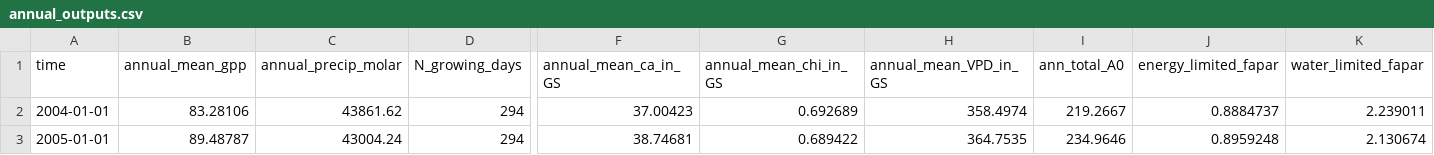
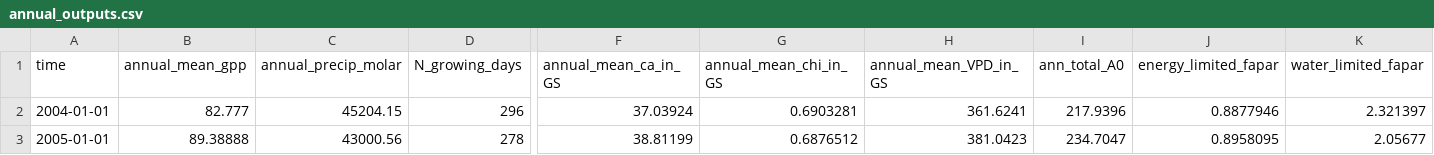
Before and after one commit to ImperialCollegeLondon/pyrealm, a CSV file: pyrealm_build_data/phenology/fortnightly_example/annual_outputs.csv, drawn as a sheet; only a part is shown, gaps mark what is left out; the diff covers the shown part only; the diff names each change by its address in the sheet, - before the commit and + after, or states it on an @@ line.

```diff
--- a/pyrealm_build_data/phenology/fortnightly_example/annual_outputs.csv
+++ b/pyrealm_build_data/phenology/fortnightly_example/annual_outputs.csv
-B2 (annual_mean_gpp): 83.28106
+B2 (annual_mean_gpp): 82.777
-C2 (annual_precip_molar): 43861.62
+C2 (annual_precip_molar): 45204.15
-D2 (N_growing_days): 294
+D2 (N_growing_days): 296
-F2 (annual_mean_ca_in_GS): 37.00423
+F2 (annual_mean_ca_in_GS): 37.03924
-G2 (annual_mean_chi_in_GS): 0.692689
+G2 (annual_mean_chi_in_GS): 0.6903281
-H2 (annual_mean_VPD_in_GS): 358.4974
+H2 (annual_mean_VPD_in_GS): 361.6241
-I2 (ann_total_A0): 219.2667
+I2 (ann_total_A0): 217.9396
-J2 (energy_limited_fapar): 0.8884737
+J2 (energy_limited_fapar): 0.8877946
-K2 (water_limited_fapar): 2.239011
+K2 (water_limited_fapar): 2.321397
-B3 (annual_mean_gpp): 89.48787
+B3 (annual_mean_gpp): 89.38888
-C3 (annual_precip_molar): 43004.24
+C3 (annual_precip_molar): 43000.56
-D3 (N_growing_days): 294
+D3 (N_growing_days): 278
-F3 (annual_mean_ca_in_GS): 38.74681
+F3 (annual_mean_ca_in_GS): 38.81199
-G3 (annual_mean_chi_in_GS): 0.689422
+G3 (annual_mean_chi_in_GS): 0.6876512
-H3 (annual_mean_VPD_in_GS): 364.7535
+H3 (annual_mean_VPD_in_GS): 381.0423
-I3 (ann_total_A0): 234.9646
+I3 (ann_total_A0): 234.7047
-J3 (energy_limited_fapar): 0.8959248
+J3 (energy_limited_fapar): 0.8958095
-K3 (water_limited_fapar): 2.130674
+K3 (water_limited_fapar): 2.05677
```
Also changed, not shown: 1 removed row and 102 edited cells elsewhere in this file, pyrealm_build_data/phenology/fortnightly_example/fortnightly_data.csv, 1 other file.
